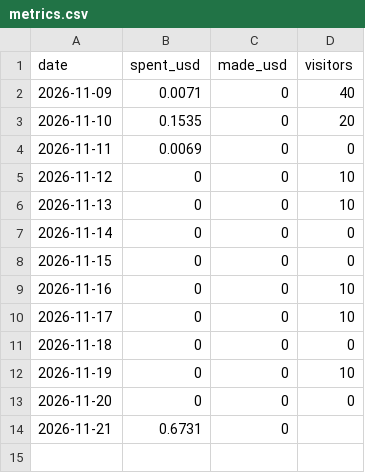
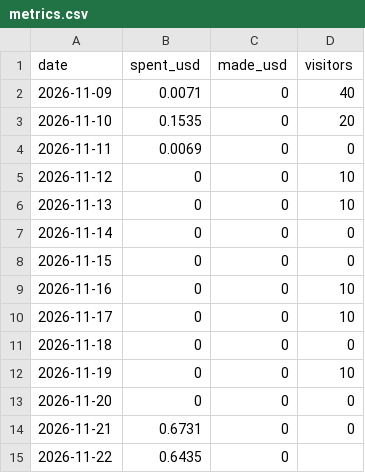
Before and after one commit to browsertools-oss/subfixer, a CSV file: ops/metrics.csv, drawn as a sheet.

Commit message:
Daily metrics 2026-11-22

```diff
--- a/ops/metrics.csv
+++ b/ops/metrics.csv
@@ -13,2 +13,3 @@ date,spent_usd,made_usd,visitors
 2026-11-20,0,0,0
-2026-11-21,0.6731,0,
+2026-11-21,0.6731,0,0
+2026-11-22,0.6435,0,
```
Also changed, not shown: 1 other file.
